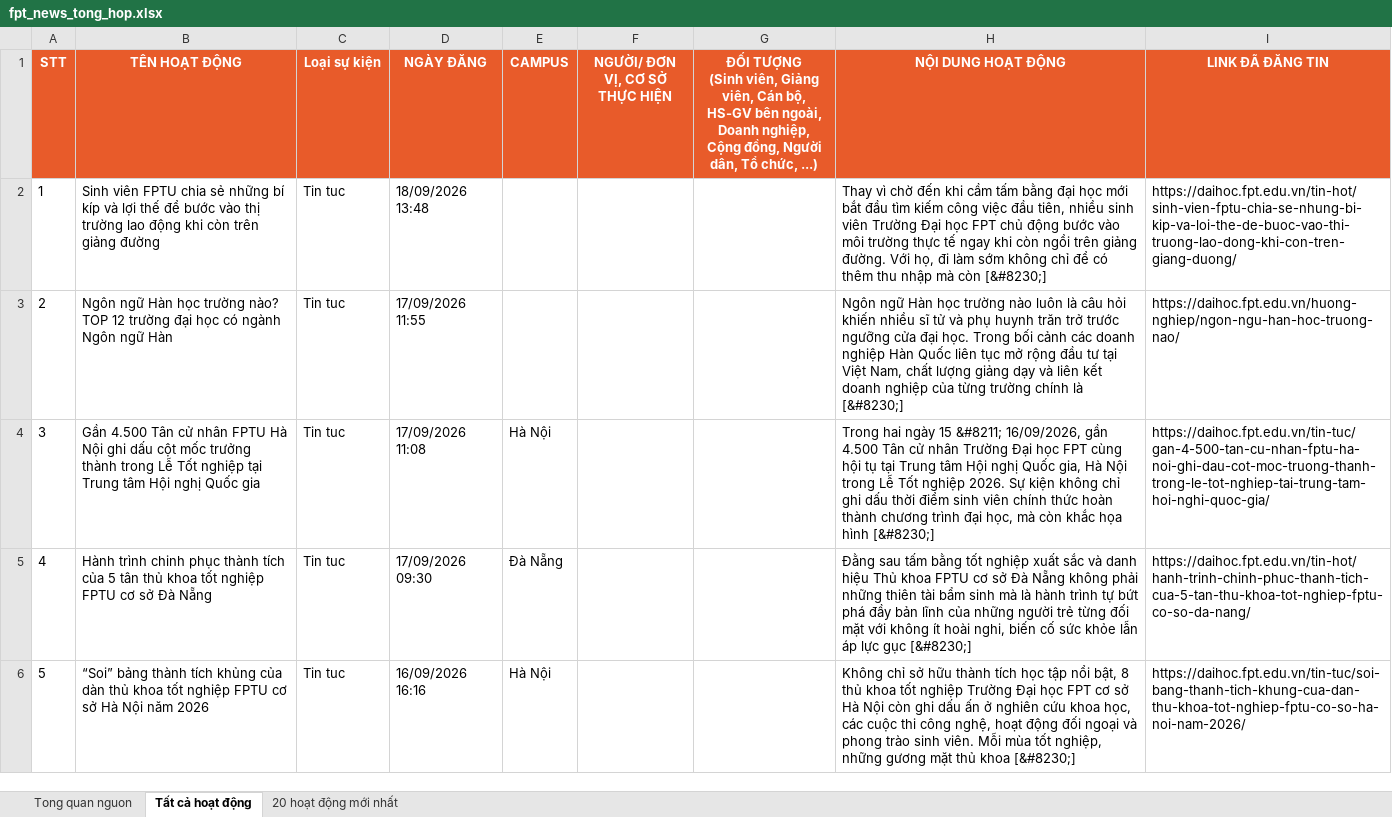
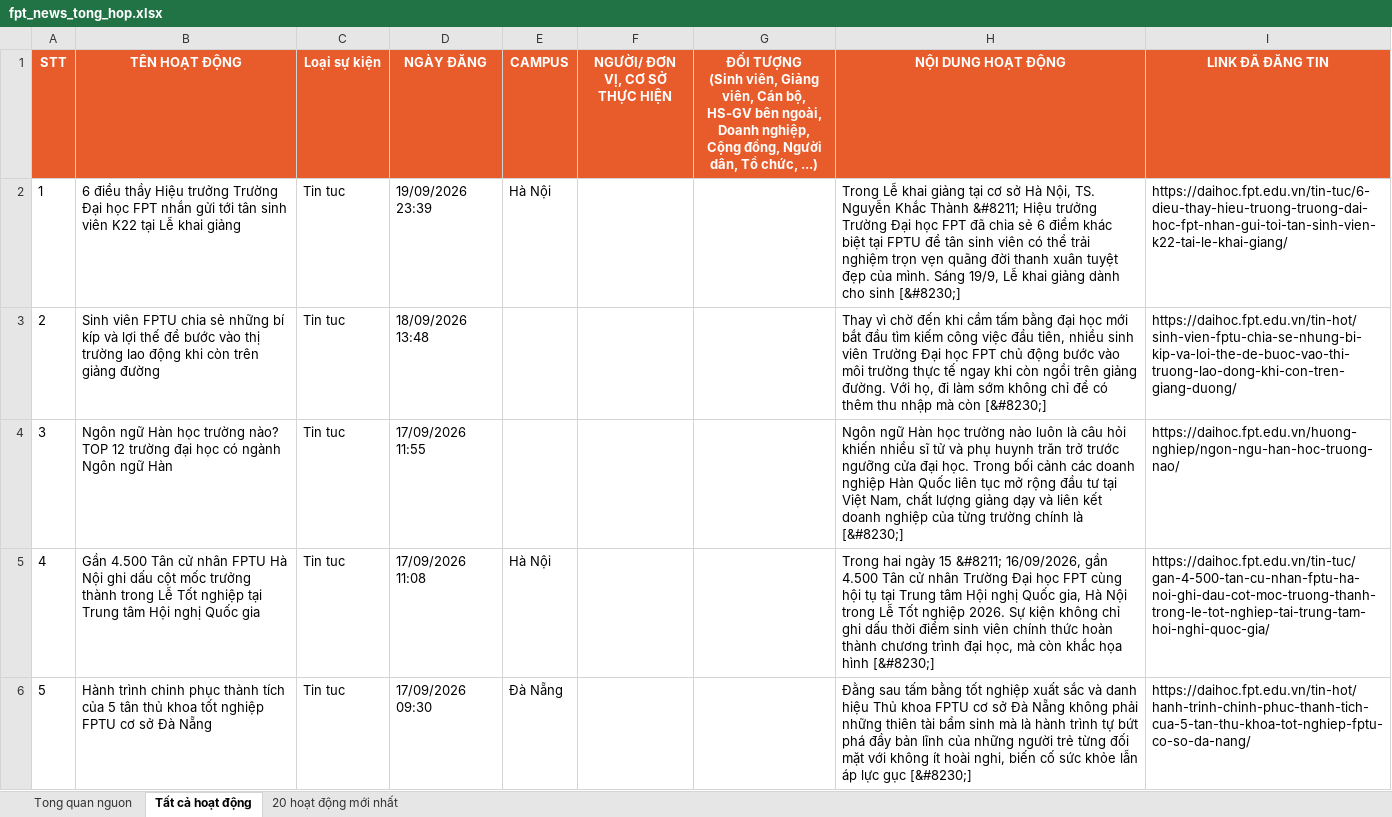
Before and after one commit to tienanh220102-boop/FacebookThing, an Excel workbook: Trang web FPT/fpt_news_tong_hop.xlsx, sheet Tất cả hoạt động, drawn as a sheet; only a part is shown; the shorter side is filled out with more unchanged rows; values as stored, in another font and other column widths than the file's, no borders; addresses are those after the commit; the diff names each change by its address in the sheet, - before the commit and + after, or states it on an @@ line.

```diff
--- a/Trang web FPT/fpt_news_tong_hop.xlsx (sheet Tất cả hoạt động)
+++ b/Trang web FPT/fpt_news_tong_hop.xlsx (sheet Tất cả hoạt động)
+row 2: 1 | 6 điều thầy Hiệu trưởng Trường Đại học FPT nhắn gửi tới tân sinh viên K22 tại Lễ khai giảng | Tin tuc | 19/09/2026 23:39 | Hà Nội |  |  | Trong Lễ khai giảng tại cơ sở Hà Nội, TS. Nguyễn Khắc Thành &#8211; Hiệu trưởng Trường Đại học FPT đã chia sẻ 6 điểm khác biệt tại FPTU để tân sinh viên có thể trải nghiệm trọn vẹn quãng đời thanh xuân tuyệt đẹp của mình. Sáng 19/9, Lễ khai giảng dành cho sinh [&#8230;] | https://daihoc.fpt.edu.vn/tin-tuc/6-dieu-thay-hieu-truong-truong-dai-hoc-fpt-nhan-gui-toi-tan-sinh-vien-k22-tai-le-khai-giang/
@@ column A (STT) renumbered from row 3 down @@
```
Also changed, not shown: sheet 20 hoạt động mới nhất, sheet Tong quan nguon, 3 other files.
